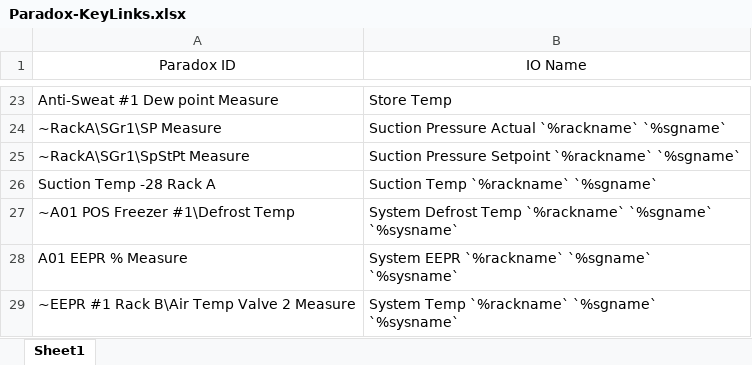
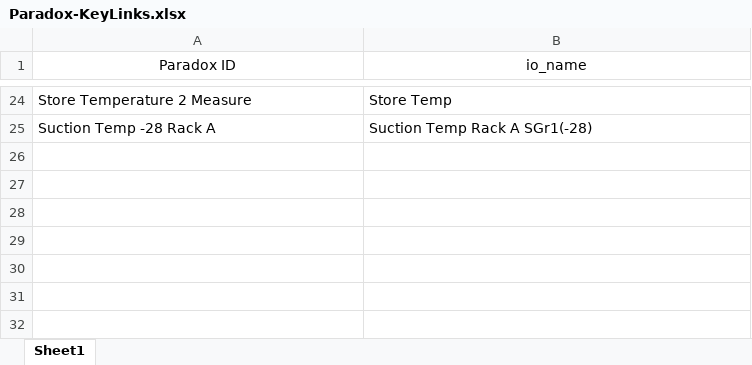
Before and after one commit to NeelandsEric/BackgroundCreator, an Excel workbook: PanelCreator/src/Creator/textFiles/Paradox-KeyLinks.xlsx, sheet Sheet1, drawn as a sheet; only a part is shown, gaps mark what is left out; values as stored, in another font and other column widths than the file's, no borders; removed rows and columns are numbered as before the commit, all else as after; the diff covers the shown part only; the diff names each change by its address in the sheet, - before the commit and + after, or states it on an @@ line.

```diff
--- a/PanelCreator/src/Creator/textFiles/Paradox-KeyLinks.xlsx (sheet Sheet1)
+++ b/PanelCreator/src/Creator/textFiles/Paradox-KeyLinks.xlsx (sheet Sheet1)
-B1: IO Name
+B1: io_name
-A24 (Paradox ID): Anti-Sweat #1 Dew point Measure
+A24 (Paradox ID): Store Temperature 2 Measure
-row 24: ~RackA\SGr1\SP Measure | Suction Pressure Actual `%rackname` `%sgname`
-row 25: ~RackA\SGr1\SpStPt Measure | Suction Pressure Setpoint `%rackname` `%sgname`
-B25 (io_name): Suction Temp `%rackname` `%sgname`
+B25 (io_name): Suction Temp Rack A SGr1(-28)
-row 27: ~A01 POS Freezer #1\Defrost Temp | System Defrost Temp `%rackname` `%sgname` `%sysname`
-row 28: A01 EEPR % Measure | System EEPR `%rackname` `%sgname` `%sysname`
-row 29: ~EEPR #1 Rack B\Air Temp Valve 2 Measure | System Temp `%rackname` `%sgname` `%sysname`
```
Also changed, not shown: 14 added rows, 13 removed rows and 8 edited cells elsewhere in this sheet, 3 other files.
